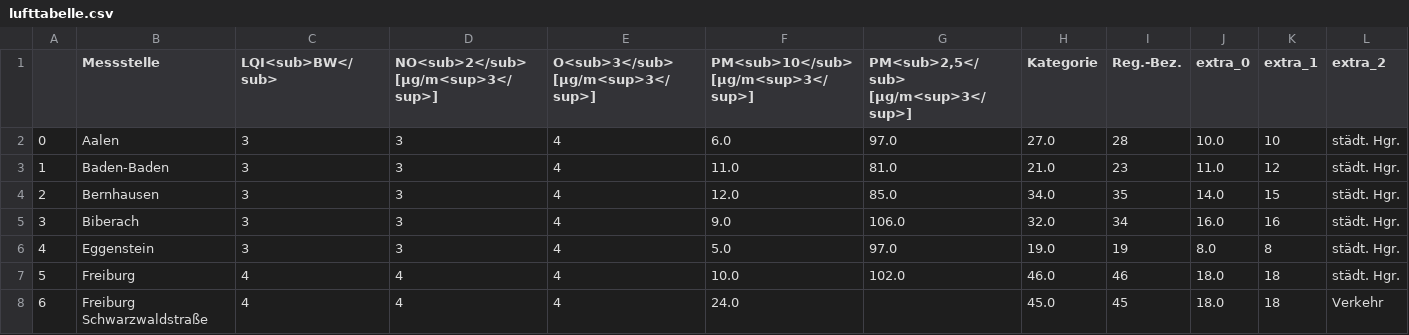
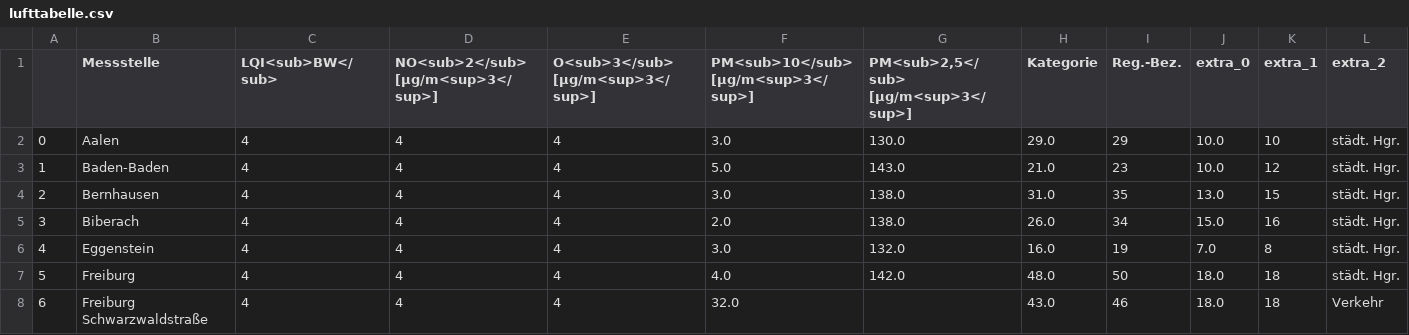
Before and after one commit to AlinaOstra/feinstaub_BW, a CSV file: lufttabelle.csv, drawn as a sheet; only a part is shown; the diff covers the shown part only; the diff names each change by its address in the sheet, - before the commit and + after, or states it on an @@ line.

```diff
--- a/lufttabelle.csv
+++ b/lufttabelle.csv
-C2:C6 (LQI<sub>BW</sub>): 3
+C2:C6 (LQI<sub>BW</sub>): 4
-D2:D6: 3
+D2:D6: 4
-F2: 6.0
+F2: 3.0
-G2: 97.0
+G2: 130.0
-H2 (Kategorie): 27.0
+H2 (Kategorie): 29.0
-I2 (Reg.-Bez.): 28
+I2 (Reg.-Bez.): 29
-F3: 11.0
+F3: 5.0
-G3: 81.0
+G3: 143.0
-J3 (extra_0): 11.0
+J3 (extra_0): 10.0
-F4: 12.0
+F4: 3.0
-G4: 85.0
+G4: 138.0
-H4 (Kategorie): 34.0
+H4 (Kategorie): 31.0
-J4 (extra_0): 14.0
+J4 (extra_0): 13.0
-F5: 9.0
+F5: 2.0
-G5: 106.0
+G5: 138.0
-H5 (Kategorie): 32.0
+H5 (Kategorie): 26.0
-J5 (extra_0): 16.0
+J5 (extra_0): 15.0
-F6: 5.0
+F6: 3.0
-G6: 97.0
+G6: 132.0
-H6 (Kategorie): 19.0
+H6 (Kategorie): 16.0
-J6 (extra_0): 8.0
+J6 (extra_0): 7.0
-F7: 10.0
+F7: 4.0
-G7: 102.0
+G7: 142.0
-H7 (Kategorie): 46.0
+H7 (Kategorie): 48.0
-I7 (Reg.-Bez.): 46
+I7 (Reg.-Bez.): 50
-F8: 24.0
+F8: 32.0
-H8 (Kategorie): 45.0
+H8 (Kategorie): 43.0
-I8 (Reg.-Bez.): 45
+I8 (Reg.-Bez.): 46
```
Also changed, not shown: 136 edited cells elsewhere in this file.
